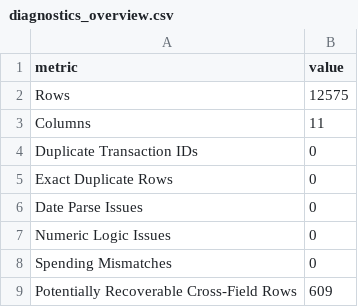
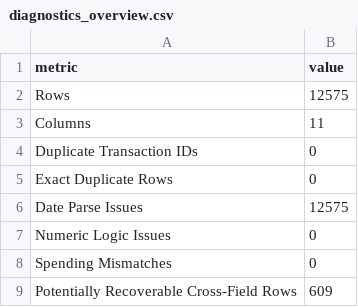
Before and after one commit to onikabevny/data-cleaning-pipeline, a CSV file: outputs/diagnostics_overview.csv, drawn as a sheet.

Commit message:
Added finalized outputs, validation summaries, and exported reports

```diff
--- a/outputs/diagnostics_overview.csv
+++ b/outputs/diagnostics_overview.csv
@@ -5,3 +5,3 @@
 "Exact Duplicate Rows",0
-"Date Parse Issues",0
+"Date Parse Issues",12575
 "Numeric Logic Issues",0
```
Also changed, not shown: 11 other files.
